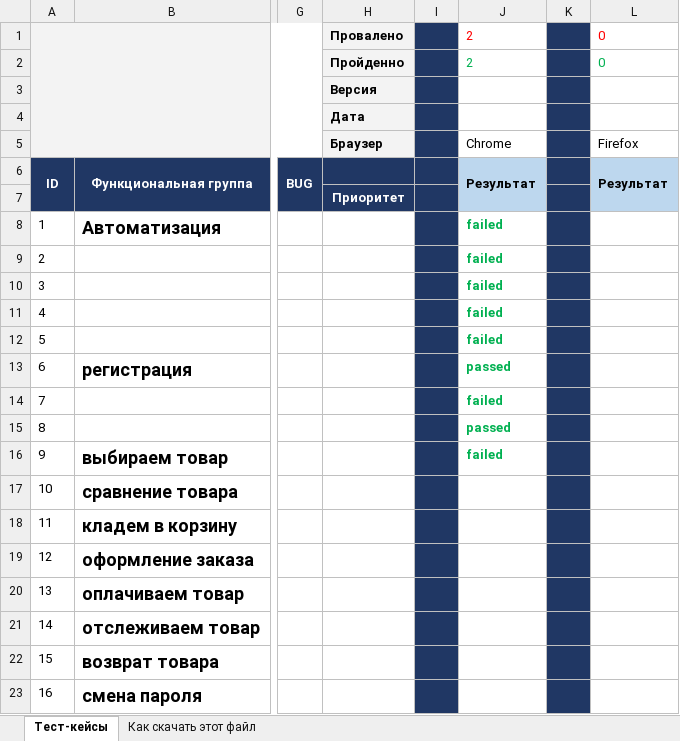
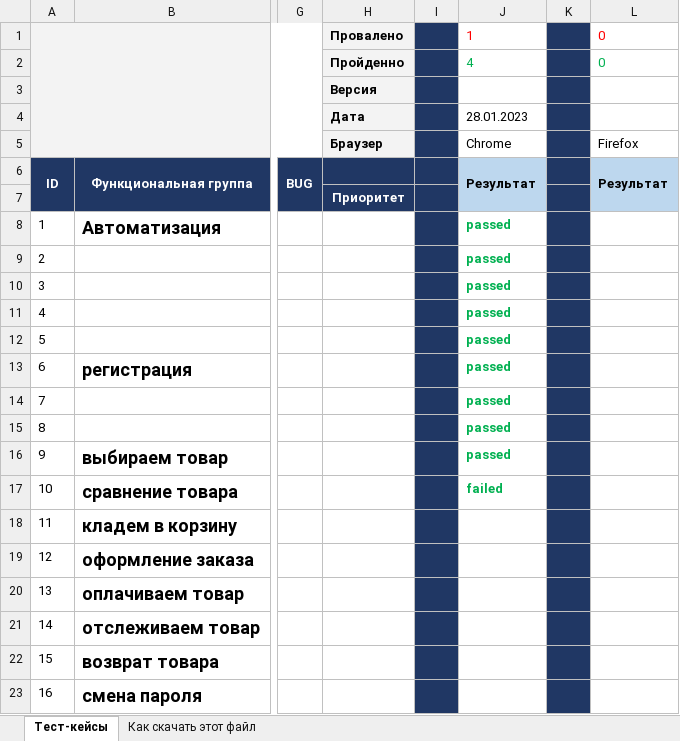
Before and after one commit to QA2023/MyFirs_Repo, an Excel workbook: п. 3 курсовой работы(тестовое покрытие).xlsx, sheet Тест-кейсы, drawn as a sheet; only a part is shown, gaps mark what is left out; values as stored, in another font and other column widths than the file's, no borders; charts and pictures not drawn; the diff names each change by its address in the sheet, - before the commit and + after, or states it on an @@ line.

Commit message:
тестированин28.01.2023
прошел тесты с 1-16,(пройдены) 17 не пройден

```diff
--- a/п. 3 курсовой работы(тестовое покрытие).xlsx (sheet Тест-кейсы)
+++ b/п. 3 курсовой работы(тестовое покрытие).xlsx (sheet Тест-кейсы)
-J1: 2
+J1: 1
-J2: 2
+J2: 4
-J4: (empty)
+J4: 28.01.2023
-J8:J12: failed
+J8:J12: passed
-J14: failed
+J14: passed
-J16: failed
+J16: passed
-J17: (empty)
+J17: failed
```
